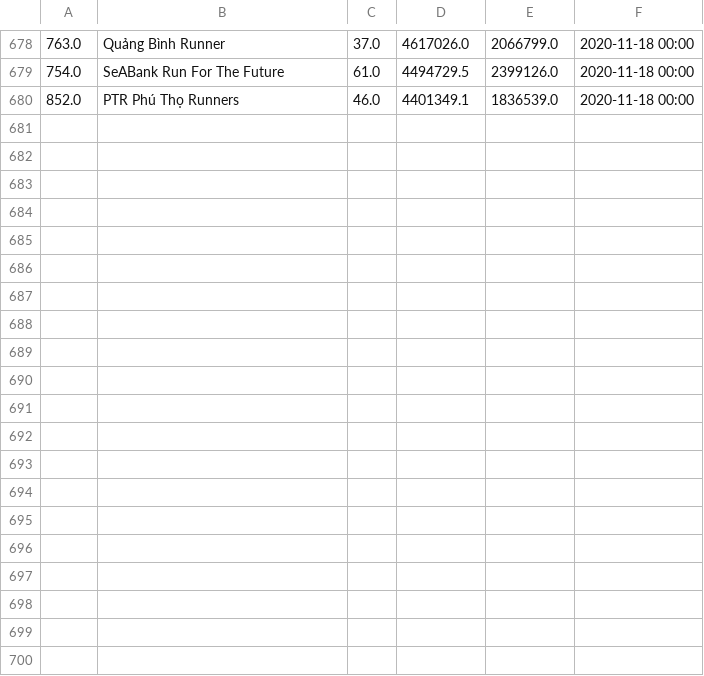
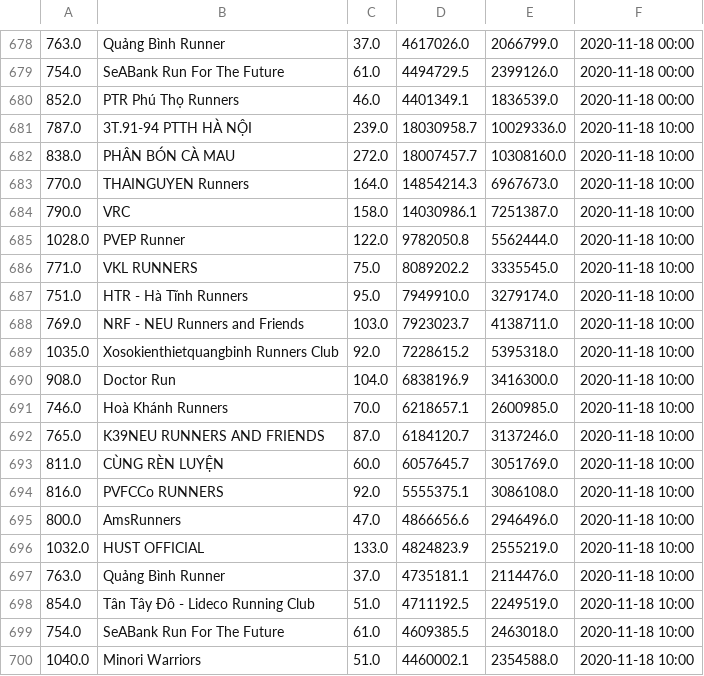
Before and after one commit to TrungMC/BidvRun2020, a CSV file: data/teams/ummary.csv, drawn as a sheet; only a part is shown, gaps mark what is left out.

Commit message:
Update team data

```diff
--- a/data/teams/ummary.csv
+++ b/data/teams/ummary.csv
@@ -680 +680,21 @@
 852.0,PTR Phú Thọ Runners,46.0,4401349.1,1836539.0,2020-11-18 00:00
+787.0,3T.91-94 PTTH HÀ NỘI,239.0,18030958.7,10029336.0,2020-11-18 10:00
+838.0,PHÂN BÓN CÀ MAU,272.0,18007457.7,10308160.0,2020-11-18 10:00
+770.0,THAINGUYEN Runners,164.0,14854214.3,6967673.0,2020-11-18 10:00
+790.0,VRC,158.0,14030986.1,7251387.0,2020-11-18 10:00
+1028.0,PVEP Runner,122.0,9782050.8,5562444.0,2020-11-18 10:00
+771.0,VKL RUNNERS,75.0,8089202.2,3335545.0,2020-11-18 10:00
+751.0,HTR - Hà Tĩnh Runners ,95.0,7949910.0,3279174.0,2020-11-18 10:00
+769.0,NRF - NEU Runners and Friends,103.0,7923023.7,4138711.0,2020-11-18 10:00
+1035.0,Xosokienthietquangbinh Runners Club,92.0,7228615.2,5395318.0,2020-11-18 10:00
+908.0,Doctor Run,104.0,6838196.9,3416300.0,2020-11-18 10:00
+746.0,Hoà Khánh Runners,70.0,6218657.1,2600985.0,2020-11-18 10:00
+765.0,K39NEU RUNNERS AND FRIENDS,87.0,6184120.7,3137246.0,2020-11-18 10:00
+811.0,CÙNG RÈN LUYỆN,60.0,6057645.7,3051769.0,2020-11-18 10:00
+816.0,PVFCCo RUNNERS,92.0,5555375.1,3086108.0,2020-11-18 10:00
+800.0,AmsRunners,47.0,4866656.6,2946496.0,2020-11-18 10:00
+1032.0,HUST OFFICIAL,133.0,4824823.9,2555219.0,2020-11-18 10:00
+763.0,Quảng Bình Runner,37.0,4735181.1,2114476.0,2020-11-18 10:00
+854.0,Tân Tây Đô - Lideco Running Club,51.0,4711192.5,2249519.0,2020-11-18 10:00
+754.0,SeABank Run For The Future,61.0,4609385.5,2463018.0,2020-11-18 10:00
+1040.0,Minori Warriors,51.0,4460002.1,2354588.0,2020-11-18 10:00
```
Also changed, not shown: 7 other files.
